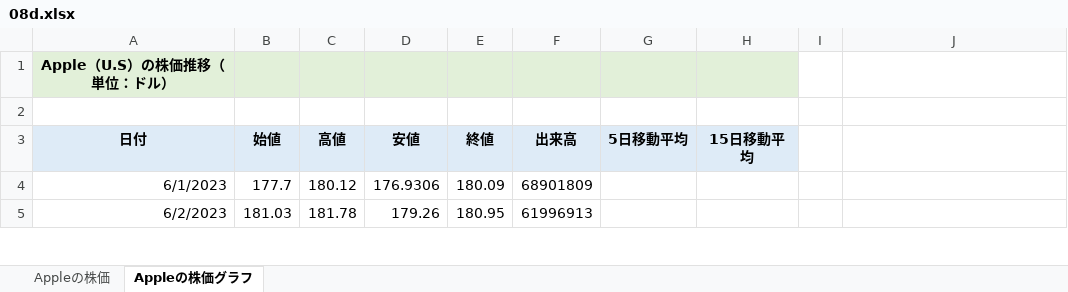
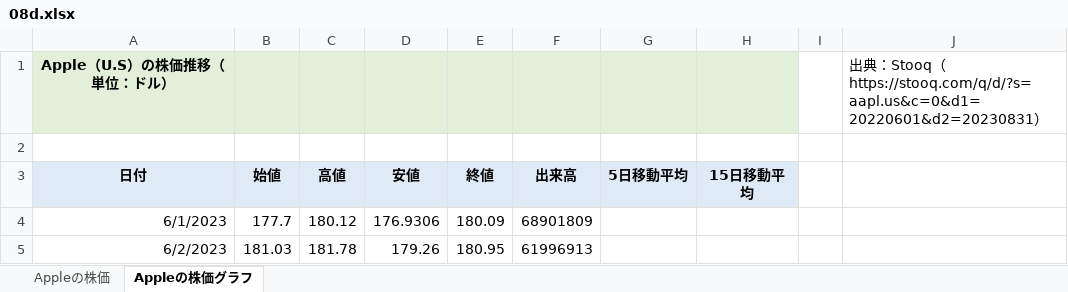
Before and after one commit to Gessys/data_analysis, an Excel workbook: 08d.xlsx, sheet Appleの株価グラフ, drawn as a sheet; only a part is shown; values as stored, in another font and other column widths than the file's, no borders; charts and pictures not drawn; the diff names each change by its address in the sheet, - before the commit and + after, or states it on an @@ line.

```diff
--- a/08d.xlsx (sheet Appleの株価グラフ)
+++ b/08d.xlsx (sheet Appleの株価グラフ)
-J1: (empty)
+J1: 出典：Stooq（https://stooq.com/q/d/?s=aapl.us&c=0&d1=20220601&d2=20230831）
```
Also changed, not shown: sheet Appleの株価, charts or pictures, 08b.xlsx, 08c.xlsx.
